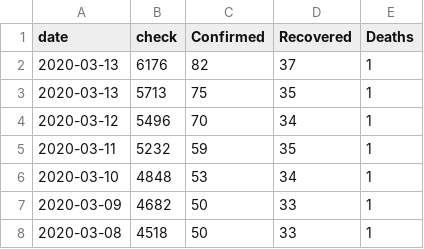
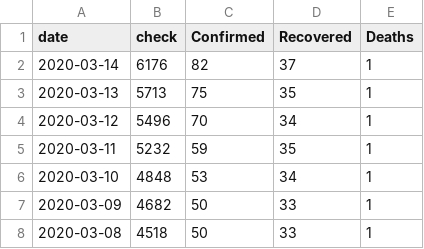
Before and after one commit to M4R14/covid-19-thailand, a CSV file: data.csv, drawn as a sheet; only a part is shown.

Commit message:
Update data.csv

```diff
--- a/data.csv
+++ b/data.csv
@@ -1,3 +1,3 @@
 date,check,Confirmed,Recovered,Deaths
-2020-03-13,6176,82,37,1
+2020-03-14,6176,82,37,1
 2020-03-13,5713,75,35,1
```
